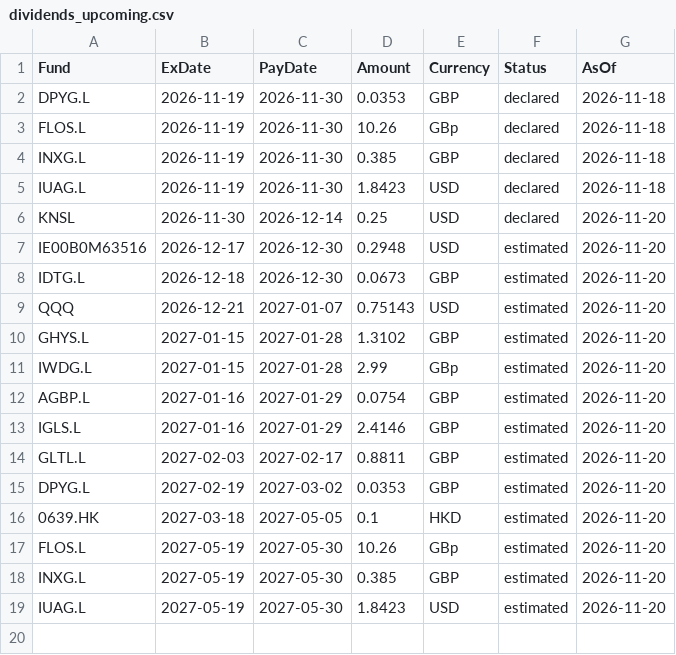
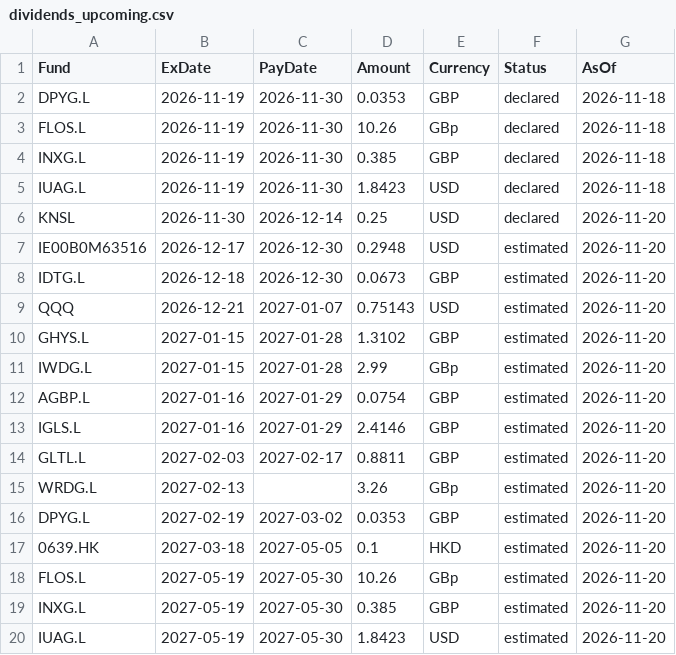
Before and after one commit to joneswm/FundPrices, a CSV file: data/dividends_upcoming.csv, drawn as a sheet.

```diff
--- a/data/dividends_upcoming.csv
+++ b/data/dividends_upcoming.csv
@@ -14,2 +14,3 @@ IGLS.L,2027-01-16,2027-01-29,2.4146,GBP,estimated,2026-11-20
 GLTL.L,2027-02-03,2027-02-17,0.8811,GBP,estimated,2026-11-20
+WRDG.L,2027-02-13,,3.26,GBp,estimated,2026-11-20
 DPYG.L,2027-02-19,2027-03-02,0.0353,GBP,estimated,2026-11-20
```
Also changed, not shown: data/dividends_history.csv, data/latest_prices.csv, 4 other files.
